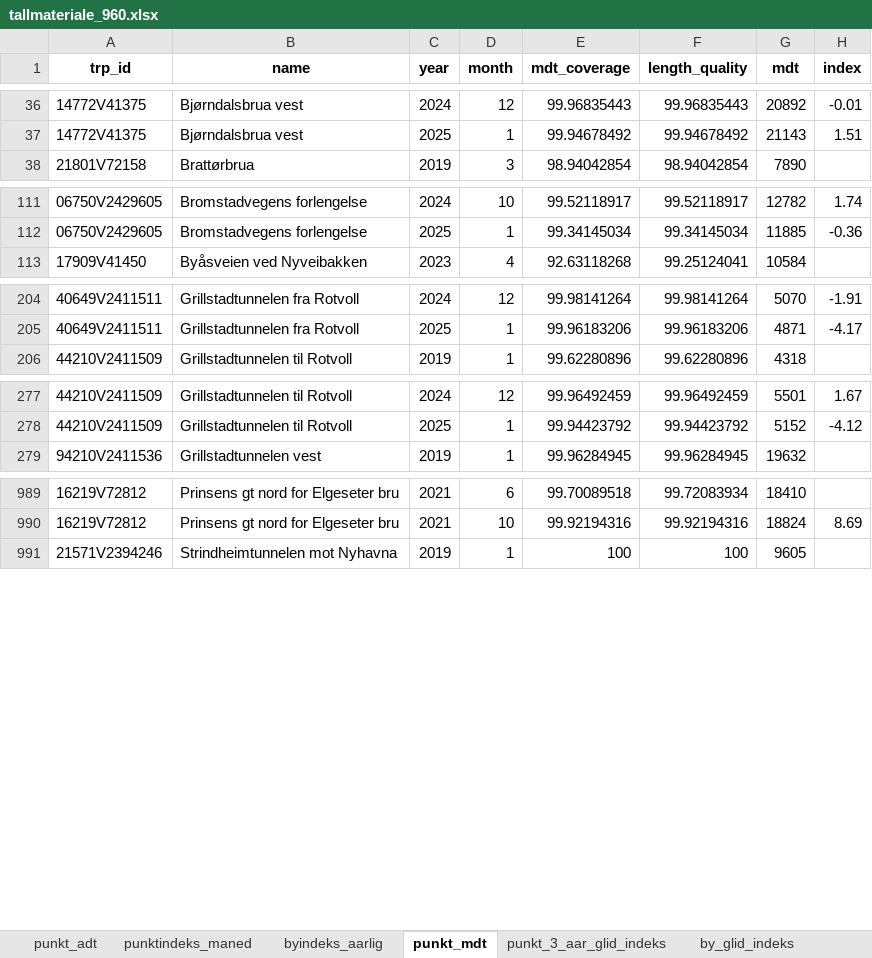
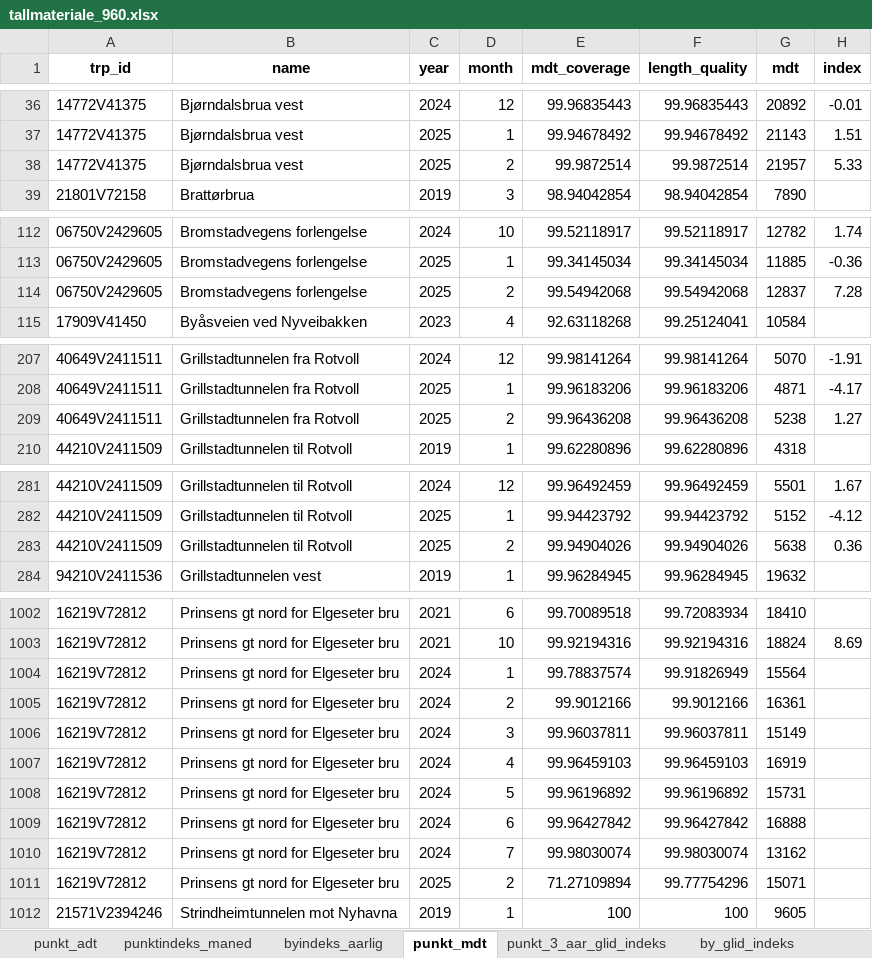
Before and after one commit to snohan/byindeks, an Excel workbook: data_indexpoints_tidy/tallmateriale_960.xlsx, sheet punkt_mdt, drawn as a sheet; only a part is shown, gaps mark what is left out; values as stored, in another font and other column widths than the file's, no borders; the diff covers the shown part only; the diff names each change by its address in the sheet, - before the commit and + after, or states it on an @@ line.

```diff
--- a/data_indexpoints_tidy/tallmateriale_960.xlsx (sheet punkt_mdt)
+++ b/data_indexpoints_tidy/tallmateriale_960.xlsx (sheet punkt_mdt)
+row 38: 14772V41375 | Bjørndalsbrua vest | 2025 | 2 | 99.9872514 | 99.9872514 | 21957 | 5.33
+row 114: 06750V2429605 | Bromstadvegens forlengelse | 2025 | 2 | 99.54942068 | 99.54942068 | 12837 | 7.28
+row 209: 40649V2411511 | Grillstadtunnelen fra Rotvoll | 2025 | 2 | 99.96436208 | 99.96436208 | 5238 | 1.27
+row 283: 44210V2411509 | Grillstadtunnelen til Rotvoll | 2025 | 2 | 99.94904026 | 99.94904026 | 5638 | 0.36
+row 1004: 16219V72812 | Prinsens gt nord for Elgeseter bru | 2024 | 1 | 99.78837574 | 99.91826949 | 15564
+row 1005: 16219V72812 | Prinsens gt nord for Elgeseter bru | 2024 | 2 | 99.9012166 | 99.9012166 | 16361
+row 1006: 16219V72812 | Prinsens gt nord for Elgeseter bru | 2024 | 3 | 99.96037811 | 99.96037811 | 15149
+row 1007: 16219V72812 | Prinsens gt nord for Elgeseter bru | 2024 | 4 | 99.96459103 | 99.96459103 | 16919
+row 1008: 16219V72812 | Prinsens gt nord for Elgeseter bru | 2024 | 5 | 99.96196892 | 99.96196892 | 15731
+row 1009: 16219V72812 | Prinsens gt nord for Elgeseter bru | 2024 | 6 | 99.96427842 | 99.96427842 | 16888
+row 1010: 16219V72812 | Prinsens gt nord for Elgeseter bru | 2024 | 7 | 99.98030074 | 99.98030074 | 13162
+row 1011: 16219V72812 | Prinsens gt nord for Elgeseter bru | 2025 | 2 | 71.27109894 | 99.77754296 | 15071
```
Also changed, not shown: 34 added rows elsewhere in this sheet, sheet punkt_3_aar_glid_indeks, sheet byindeks_hittil, sheet by_glid_indeks, sheet punktindeks_maned, sheet punkt_adt, sheet byindeks_aarlig, data_indexpoints_tidy/tallmateriale_19953.xlsx, 3 other files.
